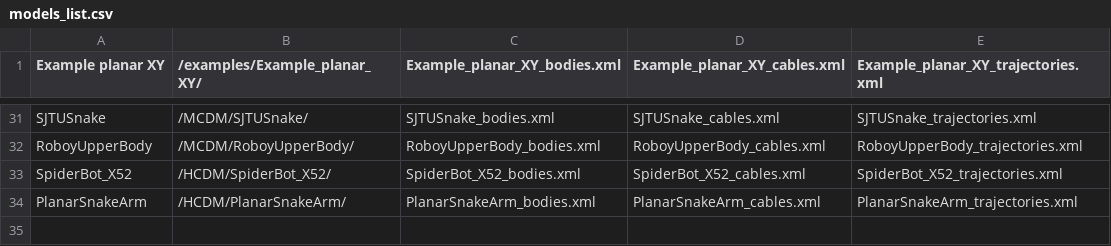
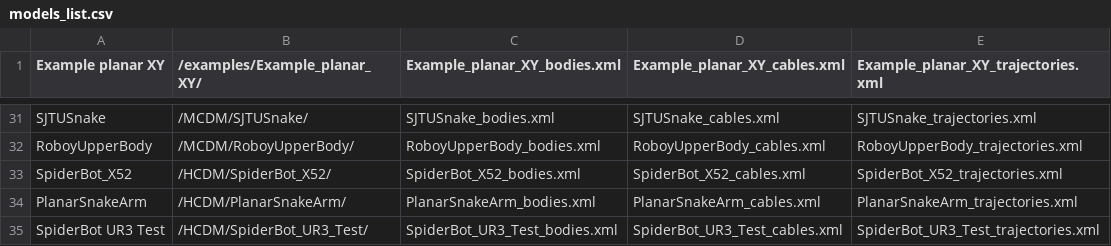
Before and after one commit to darwinlau/CASPR, a CSV file: data/model_config/models/models_list.csv, drawn as a sheet; only a part is shown, gaps mark what is left out.

Commit message:
Test model for heavy pocabot

```diff
--- a/data/model_config/models/models_list.csv
+++ b/data/model_config/models/models_list.csv
@@ -34 +34,2 @@ SpiderBot_X52,/HCDM/SpiderBot_X52/,SpiderBot_X52_bodies.xml,SpiderBot_X52_cables
 PlanarSnakeArm,/HCDM/PlanarSnakeArm/,PlanarSnakeArm_bodies.xml,PlanarSnakeArm_cables.xml,PlanarSnakeArm_trajectories.xml
+SpiderBot UR3 Test,/HCDM/SpiderBot_UR3_Test/,SpiderBot_UR3_Test_bodies.xml,SpiderBot_UR3_Test_cables.xml,SpiderBot_UR3_Test_trajectories.xml,
```
Also changed, not shown: 3 other files.
